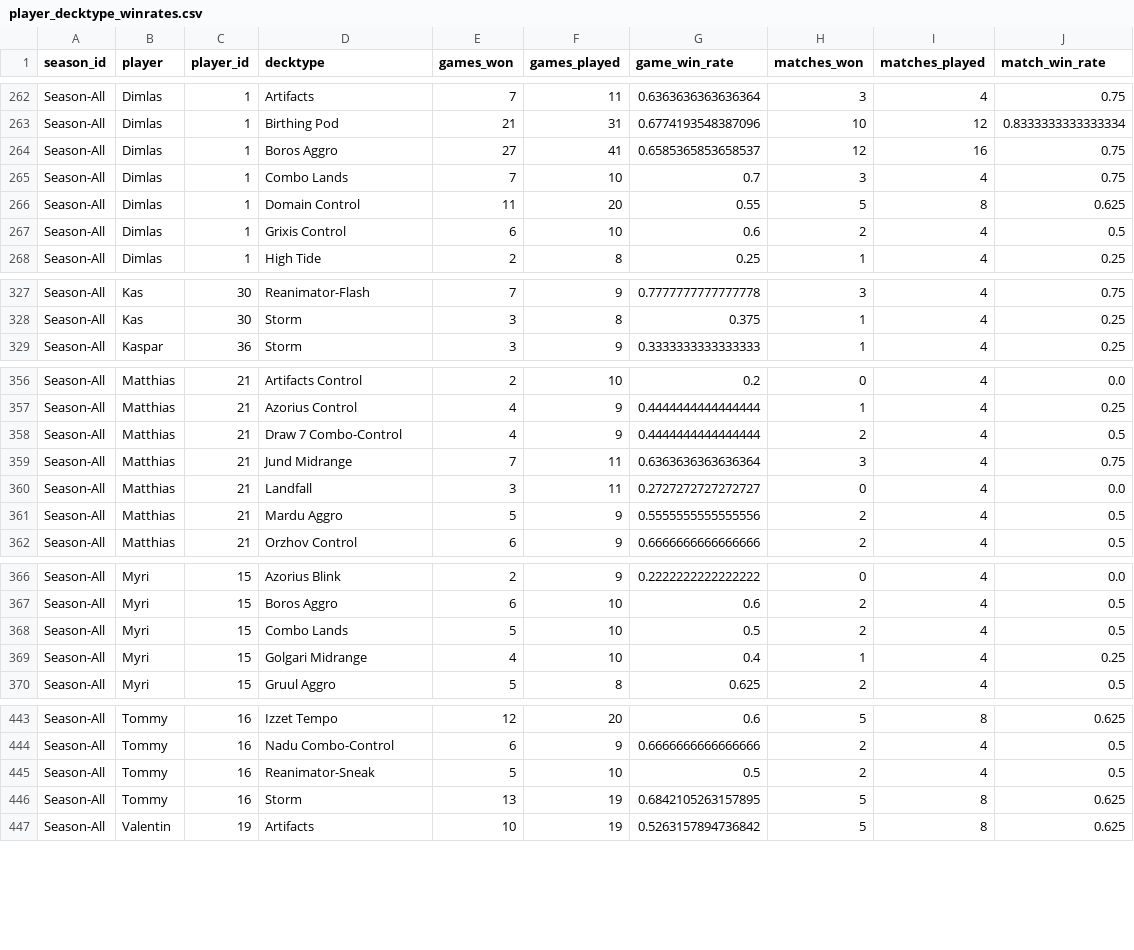
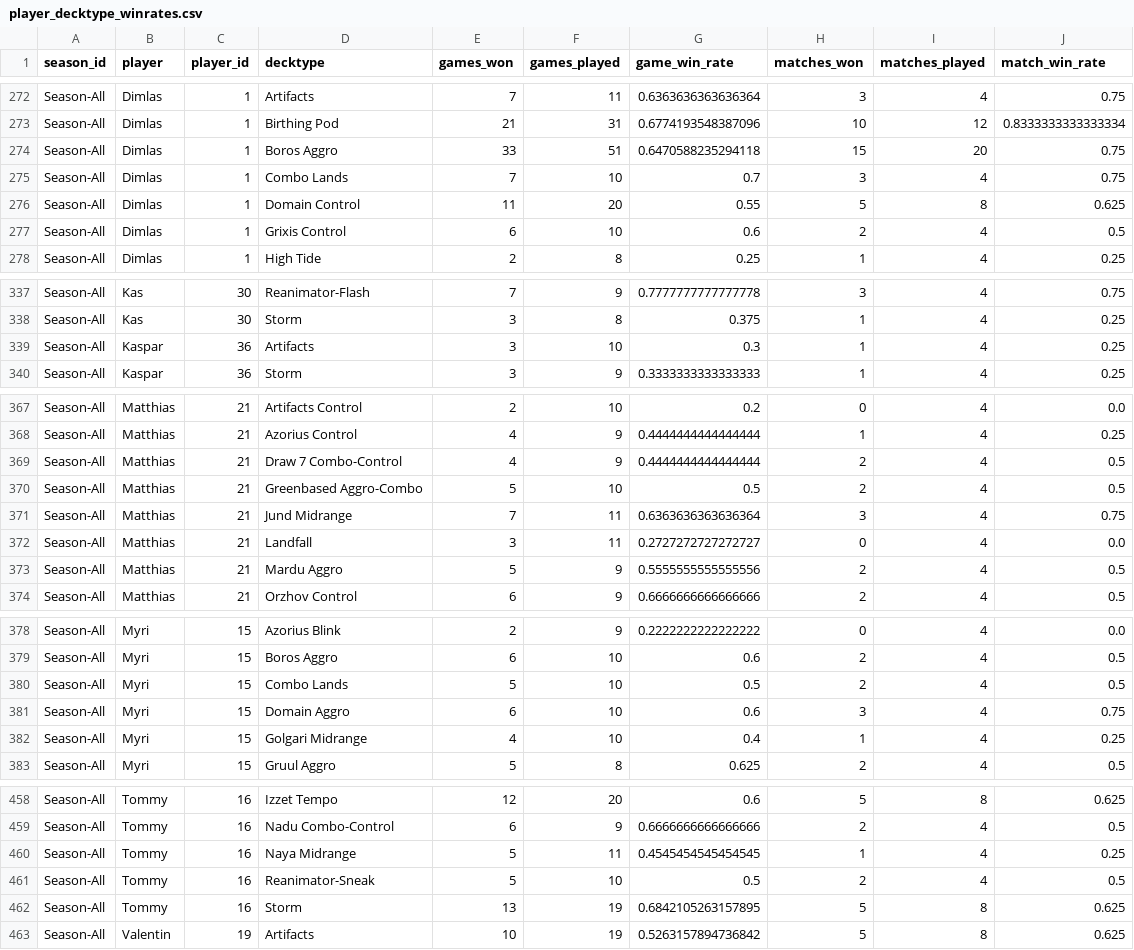
Before and after one commit to GuySchnidrig/ManaCore, a CSV file: data/processed/player_decktype_winrates.csv, drawn as a sheet; only a part is shown, gaps mark what is left out; the diff covers the shown part only.

```diff
--- a/data/processed/player_decktype_winrates.csv
+++ b/data/processed/player_decktype_winrates.csv
@@ -263,3 +273,3 @@ Season-All,Dimlas,1,Artifacts,7,11,0.6363636363636364,3,4,0.75
 Season-All,Dimlas,1,Birthing Pod,21,31,0.6774193548387096,10,12,0.8333333333333334
-Season-All,Dimlas,1,Boros Aggro,27,41,0.6585365853658537,12,16,0.75
+Season-All,Dimlas,1,Boros Aggro,33,51,0.6470588235294118,15,20,0.75
 Season-All,Dimlas,1,Combo Lands,7,10,0.7,3,4,0.75
@@ -328,2 +338,3 @@ Season-All,Kas,30,Reanimator-Flash,7,9,0.7777777777777778,3,4,0.75
 Season-All,Kas,30,Storm,3,8,0.375,1,4,0.25
+Season-All,Kaspar,36,Artifacts,3,10,0.3,1,4,0.25
 Season-All,Kaspar,36,Storm,3,9,0.3333333333333333,1,4,0.25
@@ -358,2 +369,3 @@ Season-All,Matthias,21,Azorius Control,4,9,0.4444444444444444,1,4,0.25
 Season-All,Matthias,21,Draw 7 Combo-Control,4,9,0.4444444444444444,2,4,0.5
+Season-All,Matthias,21,Greenbased Aggro-Combo,5,10,0.5,2,4,0.5
 Season-All,Matthias,21,Jund Midrange,7,11,0.6363636363636364,3,4,0.75
@@ -368,2 +380,3 @@ Season-All,Myri,15,Boros Aggro,6,10,0.6,2,4,0.5
 Season-All,Myri,15,Combo Lands,5,10,0.5,2,4,0.5
+Season-All,Myri,15,Domain Aggro,6,10,0.6,3,4,0.75
 Season-All,Myri,15,Golgari Midrange,4,10,0.4,1,4,0.25
@@ -444,2 +459,3 @@ Season-All,Tommy,16,Izzet Tempo,12,20,0.6,5,8,0.625
 Season-All,Tommy,16,Nadu Combo-Control,6,9,0.6666666666666666,2,4,0.5
+Season-All,Tommy,16,Naya Midrange,5,11,0.4545454545454545,1,4,0.25
 Season-All,Tommy,16,Reanimator-Sneak,5,10,0.5,2,4,0.5
```
Also changed, not shown: 12 added rows and 4 edited cells elsewhere in this file, data/processed/card_game_winrate_per_season.csv, data/processed/card_match_winrate_per_season.csv, 23 other files.
